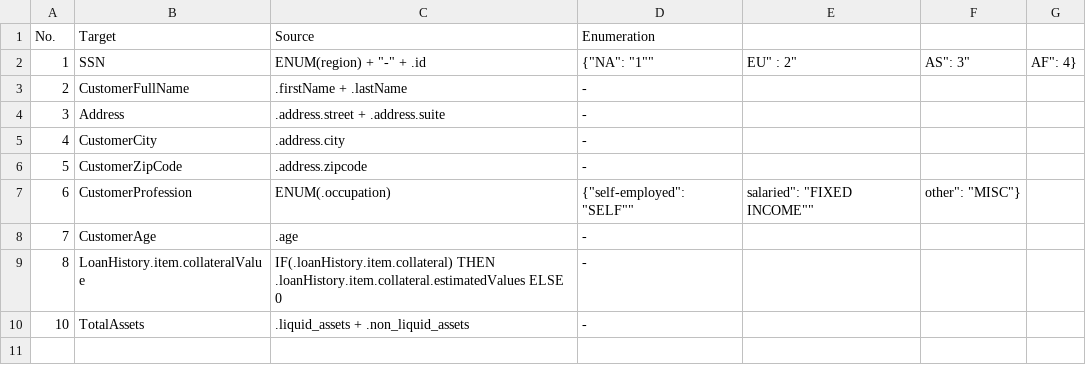
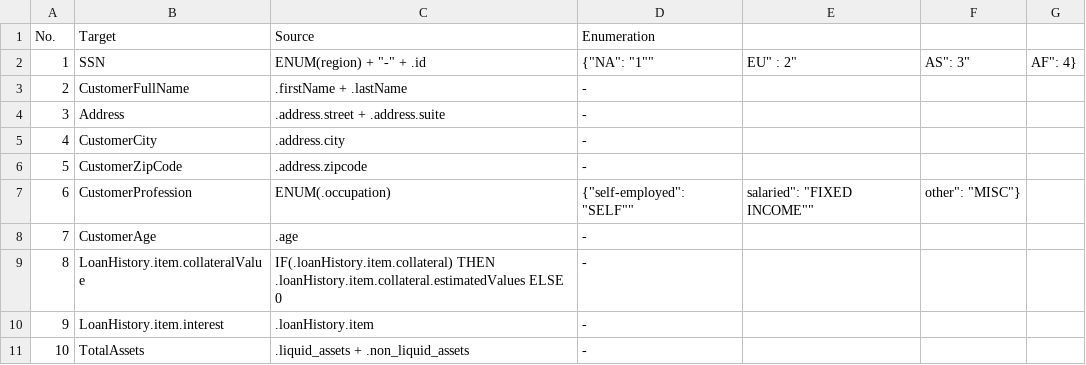
Before and after one commit to coodos/code-blooded-p3, a CSV file: app/src/data/sample_3/mapping.csv, drawn as a sheet; the diff names each change by its address in the sheet, - before the commit and + after, or states it on an @@ line.

```diff
--- a/app/src/data/sample_3/mapping.csv
+++ b/app/src/data/sample_3/mapping.csv
+row 10: 9 | LoanHistory.item.interest | .loanHistory.item | -
```
Also changed, not shown: 3 other files.
